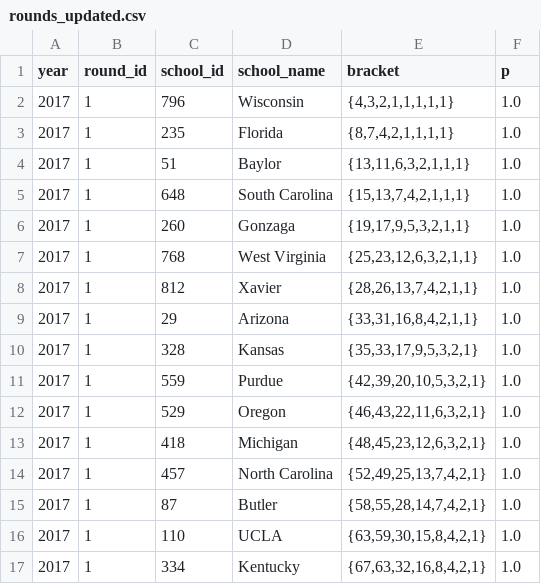
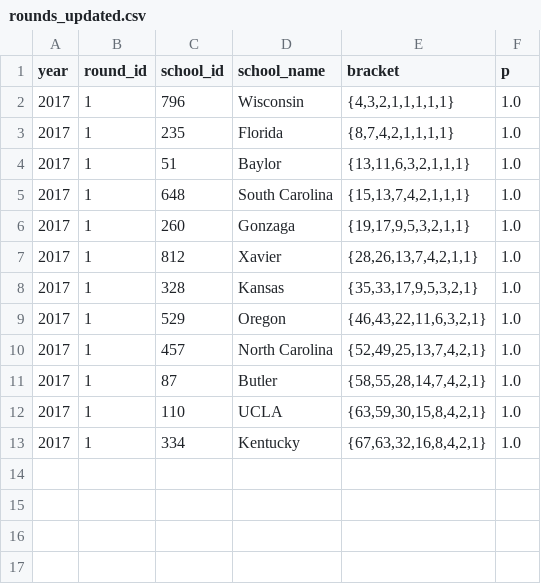
Before and after one commit to octonion/basketball-m, a CSV file: ncaa/tournament/rounds_updated.csv, drawn as a sheet.

```diff
--- a/ncaa/tournament/rounds_updated.csv
+++ b/ncaa/tournament/rounds_updated.csv
@@ -6,9 +6,5 @@ year,round_id,school_id,school_name,bracket,p
 2017,1,260,"Gonzaga","{19,17,9,5,3,2,1,1}",1.0
-2017,1,768,"West Virginia","{25,23,12,6,3,2,1,1}",1.0
 2017,1,812,"Xavier","{28,26,13,7,4,2,1,1}",1.0
-2017,1,29,"Arizona","{33,31,16,8,4,2,1,1}",1.0
 2017,1,328,"Kansas","{35,33,17,9,5,3,2,1}",1.0
-2017,1,559,"Purdue","{42,39,20,10,5,3,2,1}",1.0
 2017,1,529,"Oregon","{46,43,22,11,6,3,2,1}",1.0
-2017,1,418,"Michigan","{48,45,23,12,6,3,2,1}",1.0
 2017,1,457,"North Carolina","{52,49,25,13,7,4,2,1}",1.0
```
Also changed, not shown: ncaa/tournament/champion_p.csv, ncaa/tournament/round_p.csv, 2 other files.
